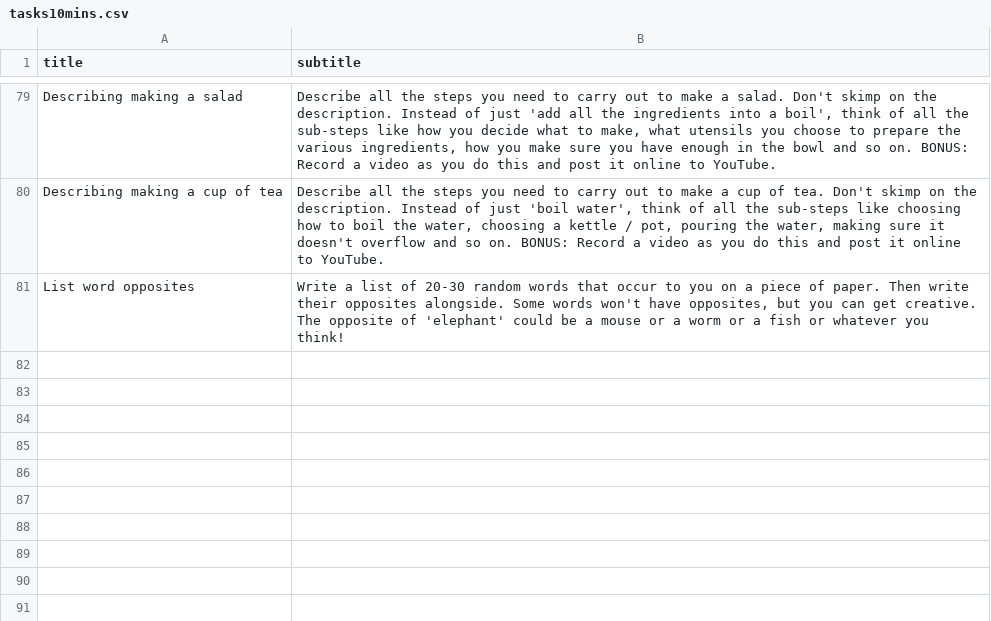
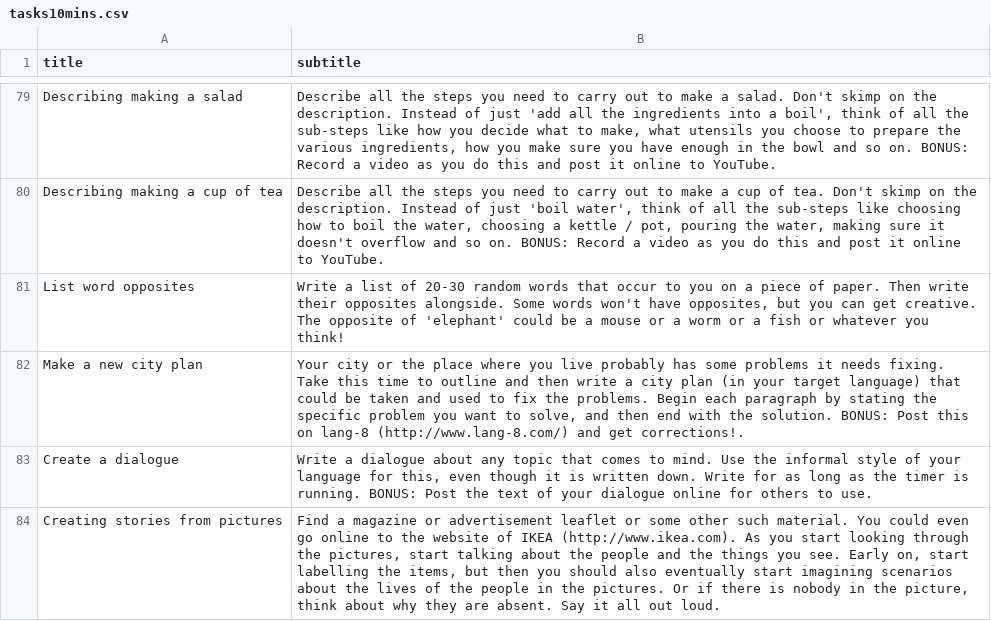
Before and after one commit to strickvl/languagecoach, a CSV file: lc-app/app/tasks10mins.csv, drawn as a sheet; only a part is shown, gaps mark what is left out; the diff names each change by its address in the sheet, - before the commit and + after, or states it on an @@ line.

```diff
--- a/lc-app/app/tasks10mins.csv
+++ b/lc-app/app/tasks10mins.csv
+row 82: Make a new city plan | Your city or the place where you live probably has some problems it needs fixing. Take this time to outline and then write a city plan (in your target language) that could be taken and used to fix the problems. Begin each paragraph by stating the specific problem you want to solve, and then end with the solution. BONUS: Post this on lang-8 (http://www.lang-8.com/) and get corrections!.
+row 83: Create a dialogue | Write a dialogue about any topic that comes to mind. Use the informal style of your language for this, even though it is written down. Write for as long as the timer is running. BONUS: Post the text of your dialogue online for others to use.
+row 84: Creating stories from pictures | Find a magazine or advertisement leaflet or some other such material. You could even go online to the website of IKEA (http://www.ikea.com). As you start looking through the pictures, start talking about the people and the things you see. Early on, start labelling the items, but then you should also eventually start imagining scenarios about the lives of the people in the pictures. Or if there is nobody in the picture, think about why they are absent. Say it all out loud.
```
Also changed, not shown: lc-app/app/tasks20mins.csv, lc-app/app/tasks30mins.csv, 2 other files.
